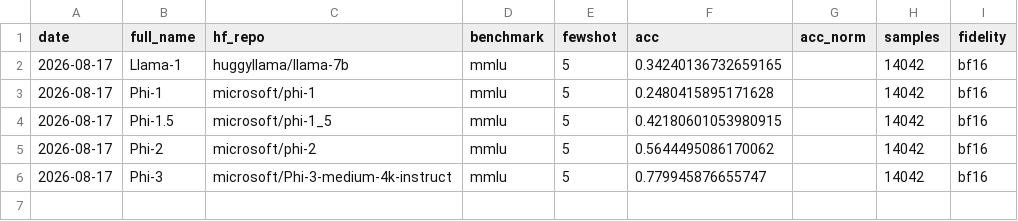
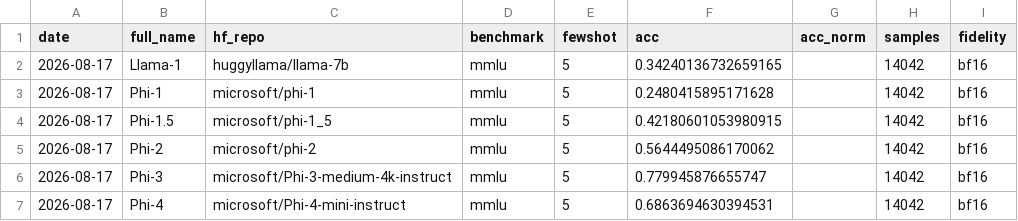
Before and after one commit to Sudharsanselvaraj/Identifiable-Variance-Decomposition-of-Correlated-Errors-in-Foundation-Models, a CSV file: datasets/phase2_eval_results.csv, drawn as a sheet; the diff names each change by its address in the sheet, - before the commit and + after, or states it on an @@ line.

Commit message:
eval: MMLU 5-shot Phi-4 (bf16)

```diff
--- a/datasets/phase2_eval_results.csv
+++ b/datasets/phase2_eval_results.csv
+row 7: 2026-08-17 | Phi-4 | microsoft/Phi-4-mini-instruct | mmlu | 5 | 0.6863694630394531 |  | 14042 | bf16
```
Also changed, not shown: 1 other file.
